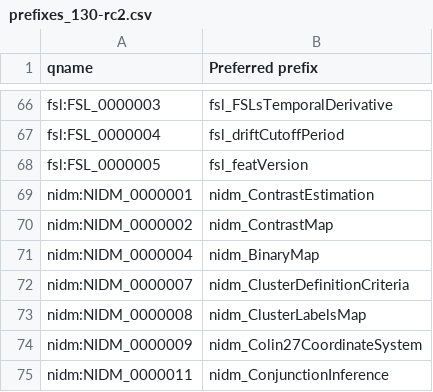
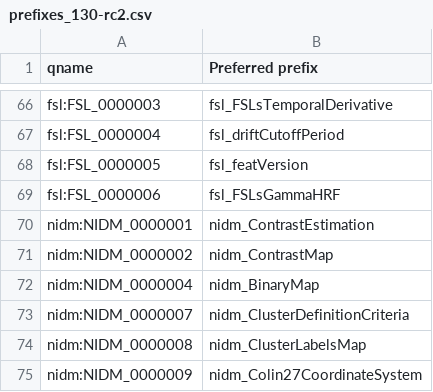
Before and after one commit to incf-nidash/nidm-specs, a CSV file: nidm/nidm-results/terms/releases/prefixes_130-rc2.csv, drawn as a sheet; only a part is shown, gaps mark what is left out; the shorter side is filled out with more unchanged rows.

Commit message:
python nidm/nidm-results/scripts/release_nidm_results.py 1.3.0-rc2

```diff
--- a/nidm/nidm-results/terms/releases/prefixes_130-rc2.csv
+++ b/nidm/nidm-results/terms/releases/prefixes_130-rc2.csv
@@ -68,2 +68,3 @@ fsl:FSL_0000004,fsl_driftCutoffPeriod
 fsl:FSL_0000005,fsl_featVersion
+fsl:FSL_0000006,fsl_FSLsGammaHRF
 nidm:NIDM_0000001,nidm_ContrastEstimation
```
Also changed, not shown: 2 other files.
